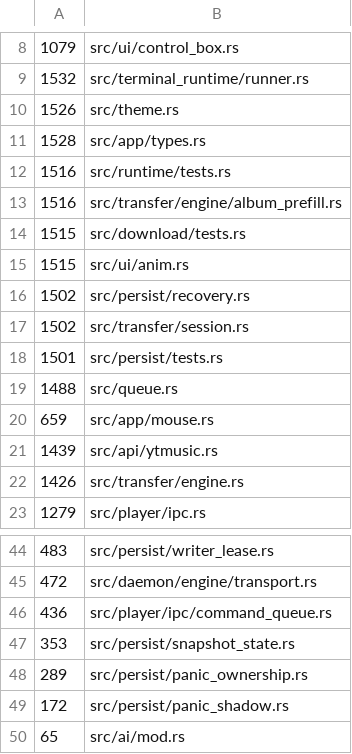
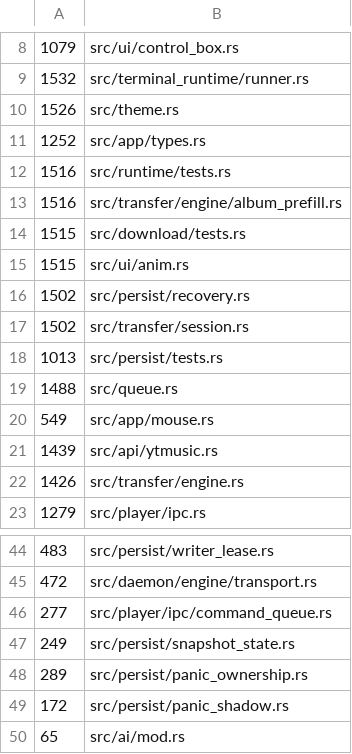
Before and after one commit to Ochichan/Yututui, a TSV file: scripts/size-baseline.tsv, drawn as a sheet; only a part is shown, gaps mark what is left out.

```diff
--- a/scripts/size-baseline.tsv
+++ b/scripts/size-baseline.tsv
@@ -10,3 +10,3 @@
 1526	src/theme.rs
-1528	src/app/types.rs
+1252	src/app/types.rs
 1516	src/runtime/tests.rs
@@ -17,5 +17,5 @@
 1502	src/transfer/session.rs
-1501	src/persist/tests.rs
+1013	src/persist/tests.rs
 1488	src/queue.rs
-659	src/app/mouse.rs
+549	src/app/mouse.rs
 1439	src/api/ytmusic.rs
@@ -45,4 +45,4 @@
 472	src/daemon/engine/transport.rs
-436	src/player/ipc/command_queue.rs
-353	src/persist/snapshot_state.rs
+277	src/player/ipc/command_queue.rs
+249	src/persist/snapshot_state.rs
 289	src/persist/panic_ownership.rs
```
Also changed, not shown: 10 other files.
